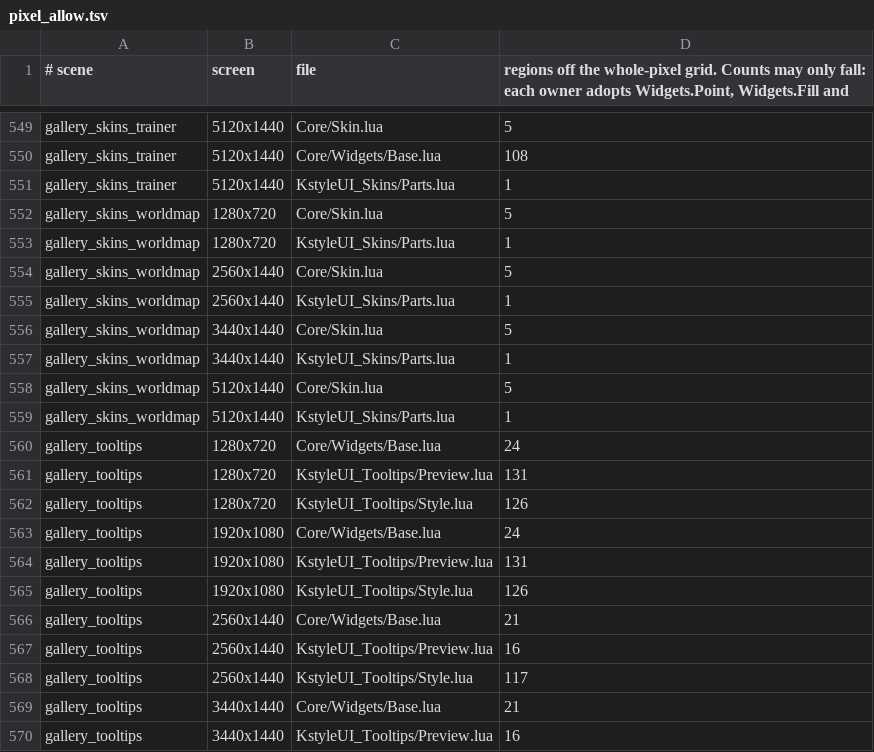
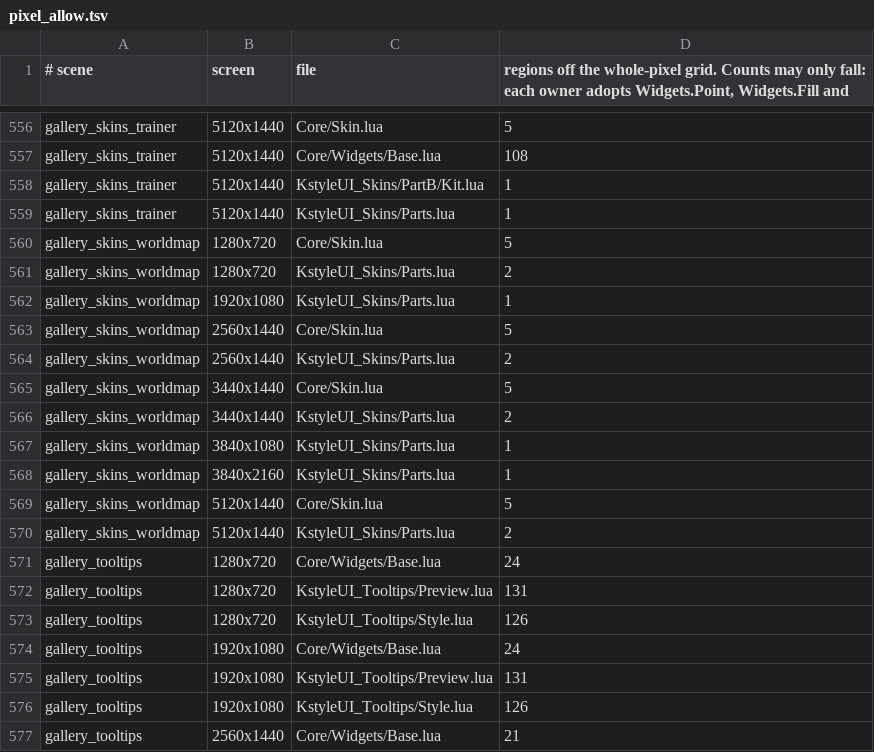
Before and after one commit to korallis/KstyleUI, a TSV file: Tools/regression/pixel_allow.tsv, drawn as a sheet; only a part is shown, gaps mark what is left out; the shorter side is filled out with more unchanged rows; the diff covers the shown part only.

Commit message:
test(pixel): refresh the allowlist for the window skins
Co-authored-by: capy-ai[bot] <230910855+capy-ai[bot]@users.noreply.github.com>

```diff
--- a/Tools/regression/pixel_allow.tsv
+++ b/Tools/regression/pixel_allow.tsv
@@ -550,11 +557,15 @@ gallery_skins_trainer	5120x1440	Core/Skin.lua	5
 gallery_skins_trainer	5120x1440	Core/Widgets/Base.lua	108
+gallery_skins_trainer	5120x1440	KstyleUI_Skins/PartB/Kit.lua	1
 gallery_skins_trainer	5120x1440	KstyleUI_Skins/Parts.lua	1
 gallery_skins_worldmap	1280x720	Core/Skin.lua	5
-gallery_skins_worldmap	1280x720	KstyleUI_Skins/Parts.lua	1
+gallery_skins_worldmap	1280x720	KstyleUI_Skins/Parts.lua	2
+gallery_skins_worldmap	1920x1080	KstyleUI_Skins/Parts.lua	1
 gallery_skins_worldmap	2560x1440	Core/Skin.lua	5
-gallery_skins_worldmap	2560x1440	KstyleUI_Skins/Parts.lua	1
+gallery_skins_worldmap	2560x1440	KstyleUI_Skins/Parts.lua	2
 gallery_skins_worldmap	3440x1440	Core/Skin.lua	5
-gallery_skins_worldmap	3440x1440	KstyleUI_Skins/Parts.lua	1
+gallery_skins_worldmap	3440x1440	KstyleUI_Skins/Parts.lua	2
+gallery_skins_worldmap	3840x1080	KstyleUI_Skins/Parts.lua	1
+gallery_skins_worldmap	3840x2160	KstyleUI_Skins/Parts.lua	1
 gallery_skins_worldmap	5120x1440	Core/Skin.lua	5
-gallery_skins_worldmap	5120x1440	KstyleUI_Skins/Parts.lua	1
+gallery_skins_worldmap	5120x1440	KstyleUI_Skins/Parts.lua	2
 gallery_tooltips	1280x720	Core/Widgets/Base.lua	24
```
Also changed, not shown: 7 added rows and 17 edited cells elsewhere in this file.
